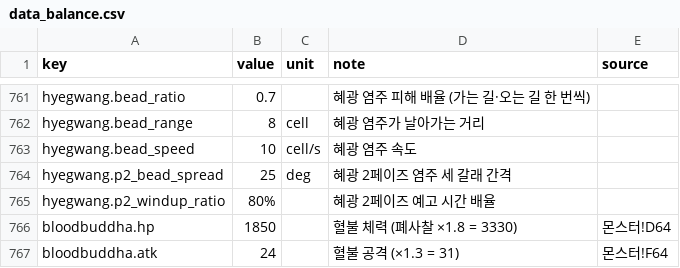
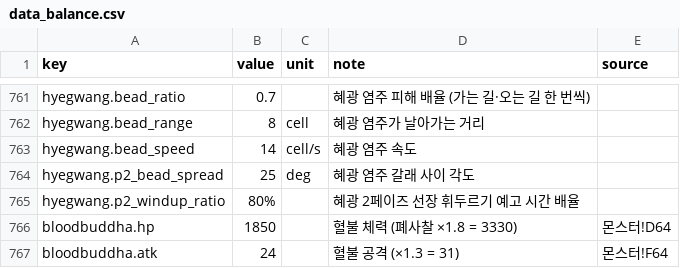
Before and after one commit to pmj713/AThousandDawns, a CSV file: Assets/_Game/Data/Csv/data_balance.csv, drawn as a sheet; only a part is shown, gaps mark what is left out; the diff covers the shown part only.

```diff
--- a/Assets/_Game/Data/Csv/data_balance.csv
+++ b/Assets/_Game/Data/Csv/data_balance.csv
@@ -762,5 +762,5 @@ hyegwang.bead_ratio,0.7,,혜광 염주 피해 배율 (가는 길·오는 길 한
 hyegwang.bead_range,8,cell,혜광 염주가 날아가는 거리,
-hyegwang.bead_speed,10,cell/s,혜광 염주 속도,
-hyegwang.p2_bead_spread,25,deg,혜광 2페이즈 염주 세 갈래 간격,
-hyegwang.p2_windup_ratio,80%,,혜광 2페이즈 예고 시간 배율,
+hyegwang.bead_speed,14,cell/s,혜광 염주 속도,
+hyegwang.p2_bead_spread,25,deg,혜광 염주 갈래 사이 각도,
+hyegwang.p2_windup_ratio,80%,,혜광 2페이즈 선장 휘두르기 예고 시간 배율,
 bloodbuddha.hp,1850,,혈불 체력 (폐사찰 ×1.8 = 3330),몬스터!D64
```
Also changed, not shown: 19 added rows and 3 edited cells elsewhere in this file, 9 other files.
